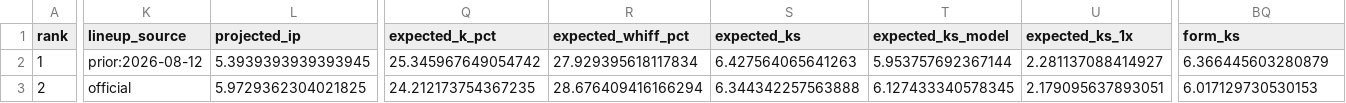
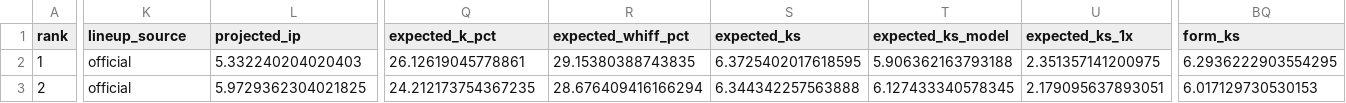
Before and after one commit to Ceezwrld/K-matchup, a CSV file: rankings-2026-08-13.csv, drawn as a sheet; only a part is shown, gaps mark what is left out; the diff covers the shown part only; the diff names each change by its address in the sheet, - before the commit and + after, or states it on an @@ line.

```diff
--- a/rankings-2026-08-13.csv
+++ b/rankings-2026-08-13.csv
-K2 (lineup_source): prior:2026-08-12
+K2 (lineup_source): official
-L2 (projected_ip): 5.3939393939393945
+L2 (projected_ip): 5.332240204020403
-Q2 (expected_k_pct): 25.345967649054742
+Q2 (expected_k_pct): 26.12619045778861
-R2 (expected_whiff_pct): 27.929395618117834
+R2 (expected_whiff_pct): 29.15380388743835
-S2 (expected_ks): 6.427564065641263
+S2 (expected_ks): 6.3725402017618595
-T2 (expected_ks_model): 5.953757692367144
+T2 (expected_ks_model): 5.906362163793188
-U2 (expected_ks_1x): 2.281137088414927
+U2 (expected_ks_1x): 2.351357141200975
-BQ2 (form_ks): 6.366445603280879
+BQ2 (form_ks): 6.2936222903554295
```
Also changed, not shown: 140 edited cells elsewhere in this file, hits-2026-08-13.csv, 2 other files.
